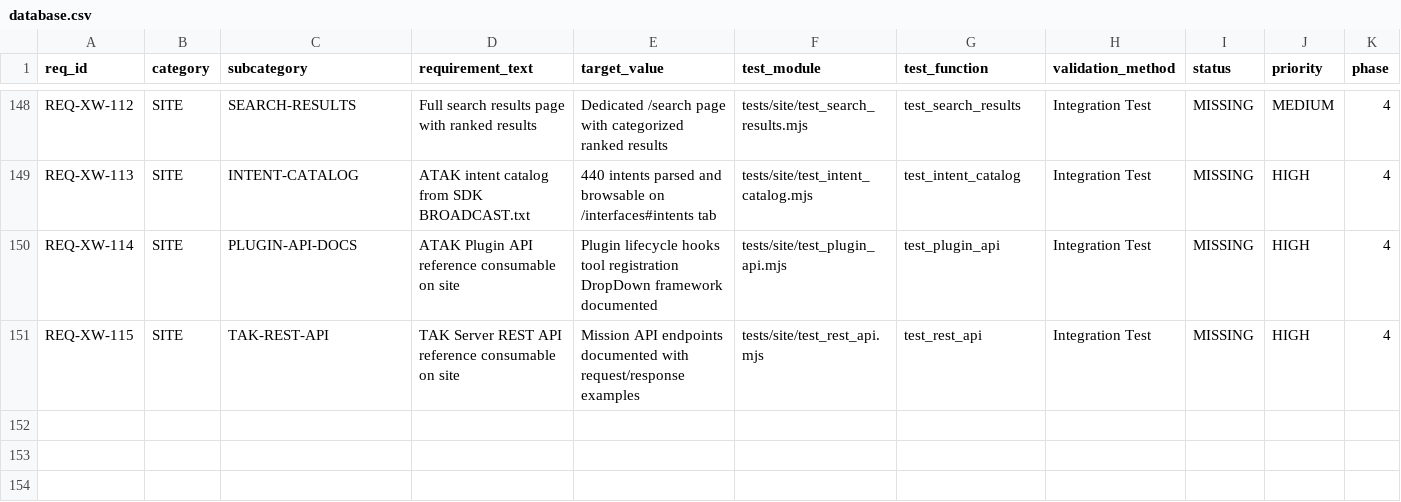
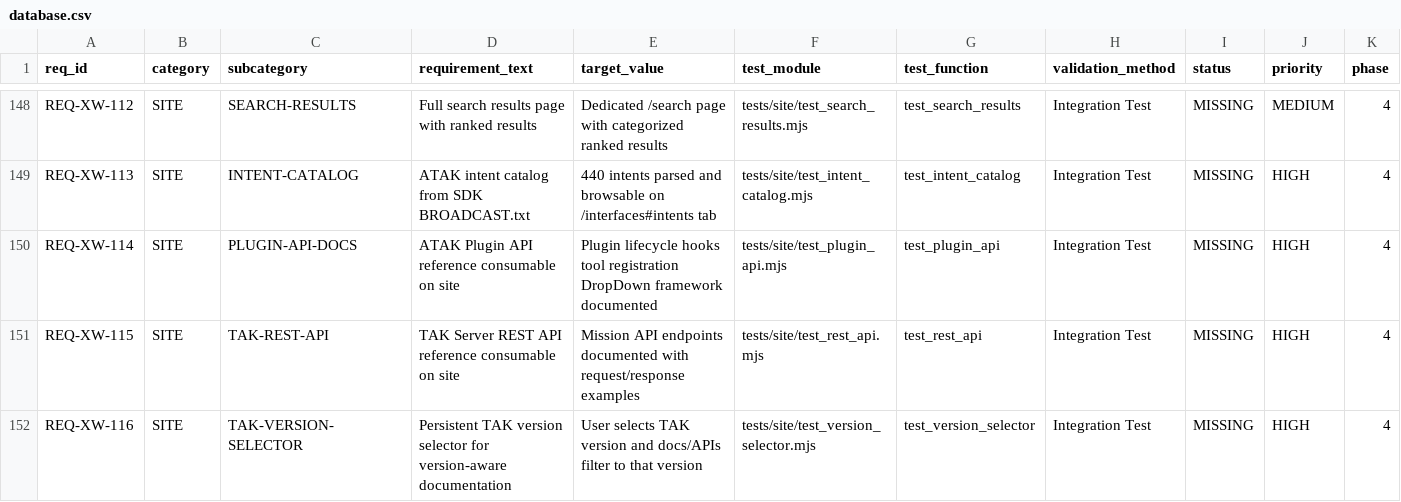
Before and after one commit to iotactical/tak-design-system, a CSV file: .rtmx/database.csv, drawn as a sheet; only a part is shown, gaps mark what is left out; rows hold the shown columns only; the diff names each change by its address in the sheet, - before the commit and + after, or states it on an @@ line.

```diff
--- a/.rtmx/database.csv
+++ b/.rtmx/database.csv
+row 152: REQ-XW-116 | SITE | TAK-VERSION-SELECTOR | Persistent TAK version selector for version-aware documentation | User selects TAK version and docs/APIs filter to that version | tests/site/test_version_selector.mjs | test_version_selector | Integration Test | MISSING | HIGH | 4
```
Also changed, not shown: 10 other files.
